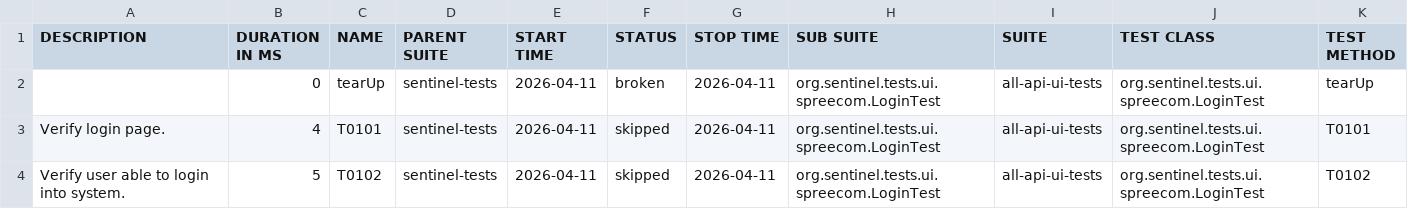
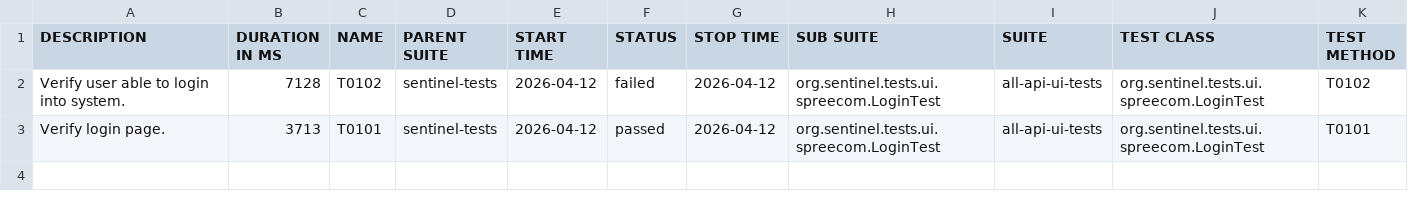
Before and after one commit to swapnildamate/report, a CSV file: data/suites.csv, drawn as a sheet.

Commit message:
deploy: swapnildamate/sentinel-tests@2b2ef96fff444eea767c5d20cf91e4d98e4cc24f

```diff
--- a/data/suites.csv
+++ b/data/suites.csv
@@ -1,4 +1,3 @@
 "DESCRIPTION","DURATION IN MS","NAME","PARENT SUITE","START TIME","STATUS","STOP TIME","SUB SUITE","SUITE","TEST CLASS","TEST METHOD"
-"","0","tearUp","sentinel-tests","2026-04-11","broken","2026-04-11","org.sentinel.tests.ui.spreecom.LoginTest","all-api-ui-tests","org.sentinel.tests.ui.spreecom.LoginTest","tearUp"
-"Verify login page.","4","T0101","sentinel-tests","2026-04-11","skipped","2026-04-11","org.sentinel.tests.ui.spreecom.LoginTest","all-api-ui-tests","org.sentinel.tests.ui.spreecom.LoginTest","T0101"
-"Verify user able to login into system.","5","T0102","sentinel-tests","2026-04-11","skipped","2026-04-11","org.sentinel.tests.ui.spreecom.LoginTest","all-api-ui-tests","org.sentinel.tests.ui.spreecom.LoginTest","T0102"
+"Verify user able to login into system.","7128","T0102","sentinel-tests","2026-04-12","failed","2026-04-12","org.sentinel.tests.ui.spreecom.LoginTest","all-api-ui-tests","org.sentinel.tests.ui.spreecom.LoginTest","T0102"
+"Verify login page.","3713","T0101","sentinel-tests","2026-04-12","passed","2026-04-12","org.sentinel.tests.ui.spreecom.LoginTest","all-api-ui-tests","org.sentinel.tests.ui.spreecom.LoginTest","T0101"
```
Also changed, not shown: 37 other files.
